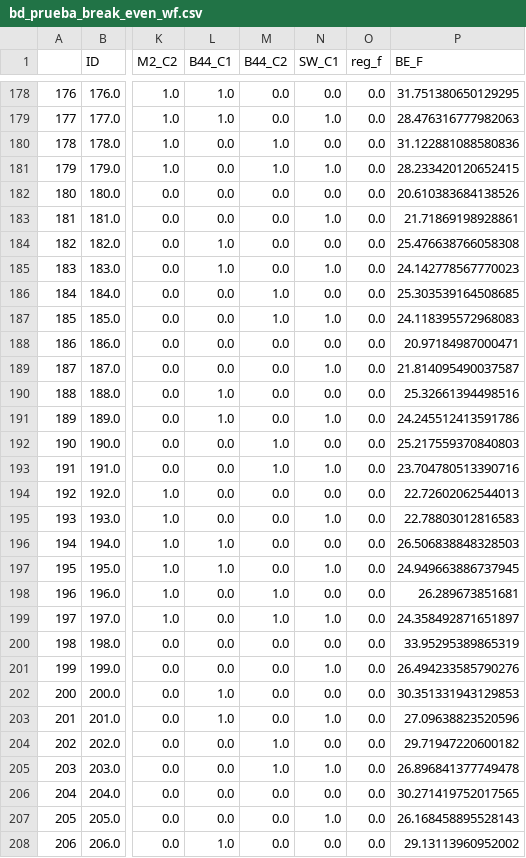
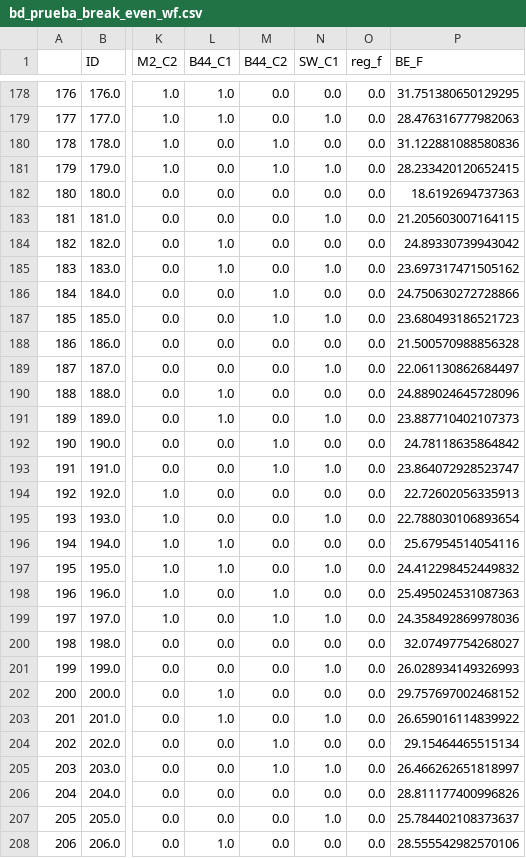
Before and after one commit to jorgemedina87/Boqueron, a CSV file: BD/bd_prueba_break_even_wf.csv, drawn as a sheet; only a part is shown, gaps mark what is left out; the diff covers the shown part only; the diff names each change by its address in the sheet, - before the commit and + after, or states it on an @@ line.

```diff
--- a/BD/bd_prueba_break_even_wf.csv
+++ b/BD/bd_prueba_break_even_wf.csv
-P182 (BE_F): 20.610383684138526
+P182 (BE_F): 18.6192694737363
-P183 (BE_F): 21.71869198928861
+P183 (BE_F): 21.205603007164115
-P184 (BE_F): 25.476638766058308
+P184 (BE_F): 24.89330739943042
-P185 (BE_F): 24.142778567770023
+P185 (BE_F): 23.697317471505162
-P186 (BE_F): 25.303539164508685
+P186 (BE_F): 24.750630272728866
-P187 (BE_F): 24.118395572968083
+P187 (BE_F): 23.680493186521723
-P188 (BE_F): 20.97184987000471
+P188 (BE_F): 21.500570988856328
-P189 (BE_F): 21.814095490037587
+P189 (BE_F): 22.061130862684497
-P190 (BE_F): 25.32661394498516
+P190 (BE_F): 24.889024645728096
-P191 (BE_F): 24.245512413591786
+P191 (BE_F): 23.887710402107373
-P192 (BE_F): 25.217559370840803
+P192 (BE_F): 24.78118635864842
-P193 (BE_F): 23.704780513390716
+P193 (BE_F): 23.864072928523747
-P194 (BE_F): 22.72602062544013
+P194 (BE_F): 22.72602056335913
-P195 (BE_F): 22.78803012816583
+P195 (BE_F): 22.788030106893654
-P196 (BE_F): 26.506838848328503
+P196 (BE_F): 25.67954514054116
-P197 (BE_F): 24.949663886737945
+P197 (BE_F): 24.412298452449832
-P198 (BE_F): 26.289673851681
+P198 (BE_F): 25.495024531087363
-P199 (BE_F): 24.358492871651897
+P199 (BE_F): 24.358492869978036
-P200 (BE_F): 33.95295389865319
+P200 (BE_F): 32.07497754268027
-P201 (BE_F): 26.494233585790276
+P201 (BE_F): 26.028934149326993
-P202 (BE_F): 30.351331943129853
+P202 (BE_F): 29.757697002468152
-P203 (BE_F): 27.09638823520596
+P203 (BE_F): 26.659016114839922
-P204 (BE_F): 29.71947220600182
+P204 (BE_F): 29.15464465515134
-P205 (BE_F): 26.896841377749478
+P205 (BE_F): 26.466262651818997
-P206 (BE_F): 30.271419752017565
+P206 (BE_F): 28.811177400996826
-P207 (BE_F): 26.168458895528143
+P207 (BE_F): 25.784402108373637
-P208 (BE_F): 29.13113960952002
+P208 (BE_F): 28.555542982570106
```
Also changed, not shown: 165 edited cells elsewhere in this file, BD/bd_prueba_break_even_ceor_piloto.csv, BD/bd_prueba_ceor_tornado_expasion.csv, 5 other files.
